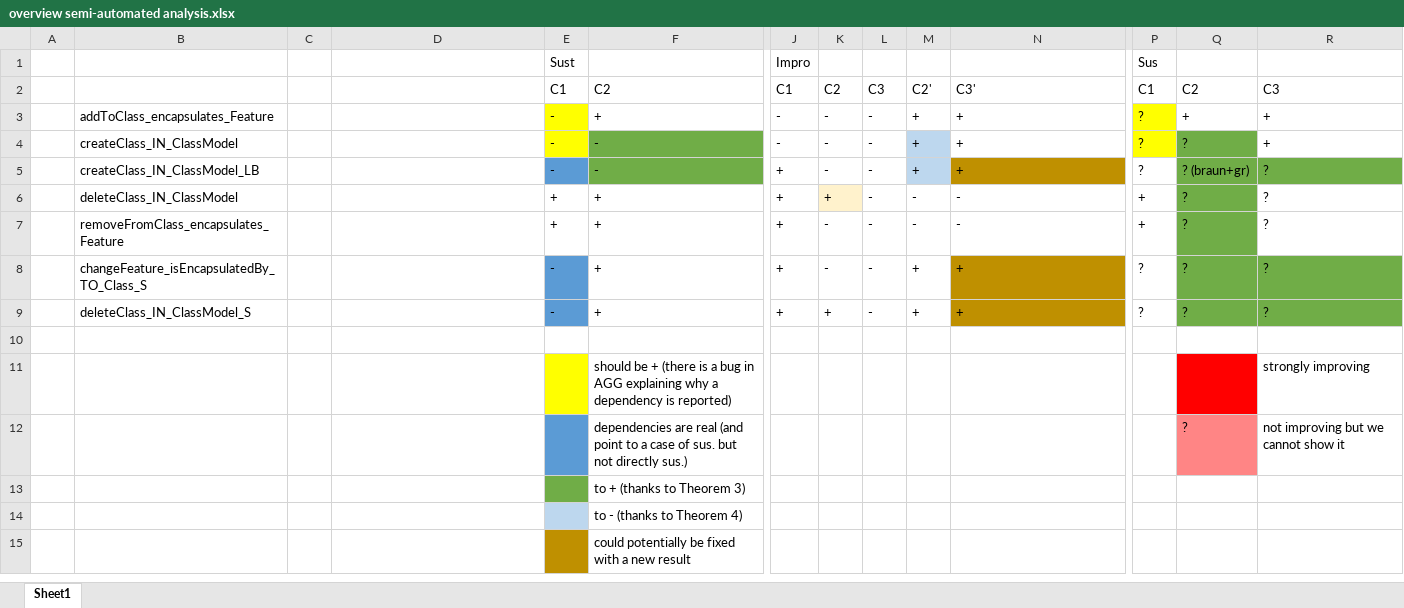
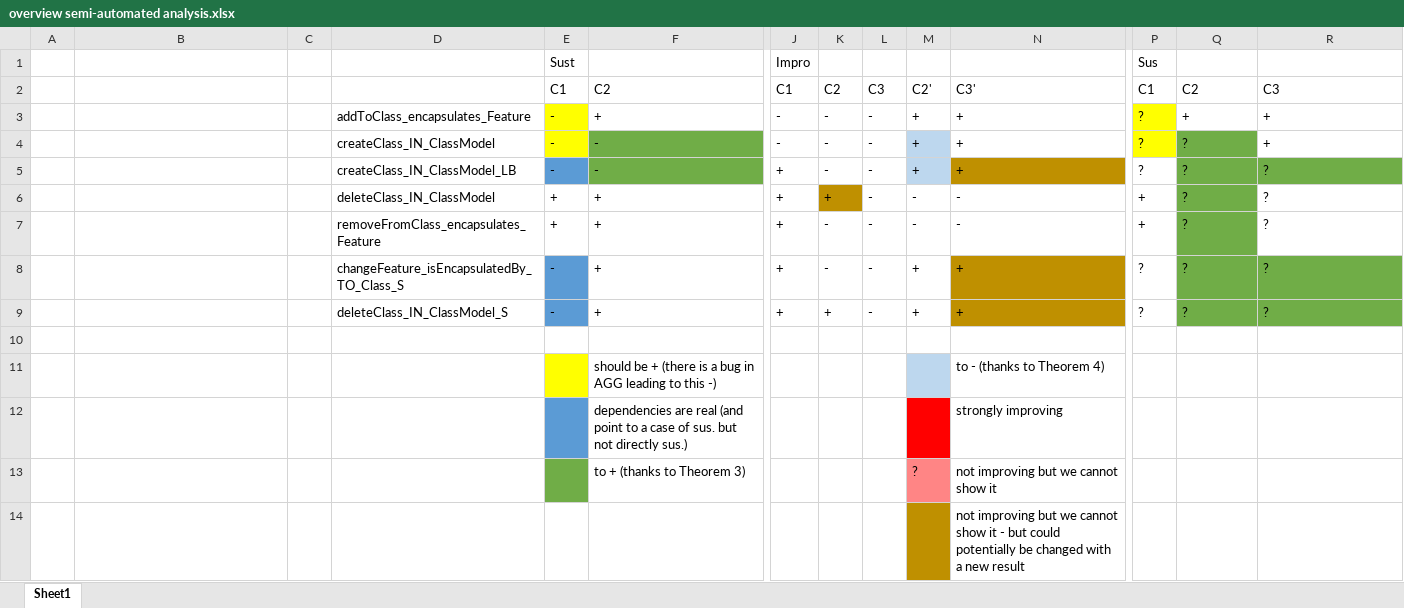
Before and after one commit to dstrueber/conssus, an Excel workbook: ConsSustainingAnalysis/results/overview semi-automated analysis.xlsx, sheet Sheet1, drawn as a sheet; only a part is shown, gaps mark what is left out; values as stored, in another font and other column widths than the file's, no borders; removed rows and columns are numbered as before the commit, all else as after; rows hold the shown columns only; the diff names each change by its address in the sheet, - before the commit and + after, or states it on an @@ line.

Commit message:
improve naming and results presentation

```diff
--- a/ConsSustainingAnalysis/results/overview semi-automated analysis.xlsx (sheet Sheet1)
+++ b/ConsSustainingAnalysis/results/overview semi-automated analysis.xlsx (sheet Sheet1)
-B3: addToClass_encapsulates_Feature
+B3: (empty)
-D3: (empty)
+D3: addToClass_encapsulates_Feature
-B4: createClass_IN_ClassModel
+B4: (empty)
-D4: (empty)
+D4: createClass_IN_ClassModel
-B5: createClass_IN_ClassModel_LB
+B5: (empty)
-D5: (empty)
+D5: createClass_IN_ClassModel_LB
-Q5: ? (braun+gr)
+Q5: ?
-B6: deleteClass_IN_ClassModel
+B6: (empty)
-D6: (empty)
+D6: deleteClass_IN_ClassModel
-K6 fill: #FFF2CC
+K6 fill: #BF9000
-B7: removeFromClass_encapsulates_Feature
+B7: (empty)
-D7: (empty)
+D7: removeFromClass_encapsulates_Feature
-B8: changeFeature_isEncapsulatedBy_TO_Class_S
+B8: (empty)
-D8: (empty)
+D8: changeFeature_isEncapsulatedBy_TO_Class_S
-B9: deleteClass_IN_ClassModel_S
+B9: (empty)
-D9: (empty)
+D9: deleteClass_IN_ClassModel_S
-row 11:  |  |  |  |  | should be + (there is a bug in AGG explaining why a dependency is reported) |  |  |  |  |  |  |  | strongly improving
-row 12:  |  |  |  |  | dependencies are real (and point to a case of sus. but not directly sus.) |  |  |  |  |  |  | ? | not improving but we cannot show it
-row 13:  |  |  |  |  | to + (thanks to Theorem 3)
-row 14:  |  |  |  |  | to - (thanks to Theorem 4)
-row 15:  |  |  |  |  | could potentially be fixed with a new result
+row 11:  |  |  |  |  | should be + (there is a bug in AGG leading to this -) |  |  |  |  | to - (thanks to Theorem 4)
+row 12:  |  |  |  |  | dependencies are real (and point to a case of sus. but not directly sus.) |  |  |  |  | strongly improving
+row 13:  |  |  |  |  | to + (thanks to Theorem 3) |  |  |  | ? | not improving but we cannot show it
+row 14:  |  |  |  |  |  |  |  |  |  | not improving but we cannot show it - but could potentially be changed with a new result
```
Also changed, not shown: 7 other files.
